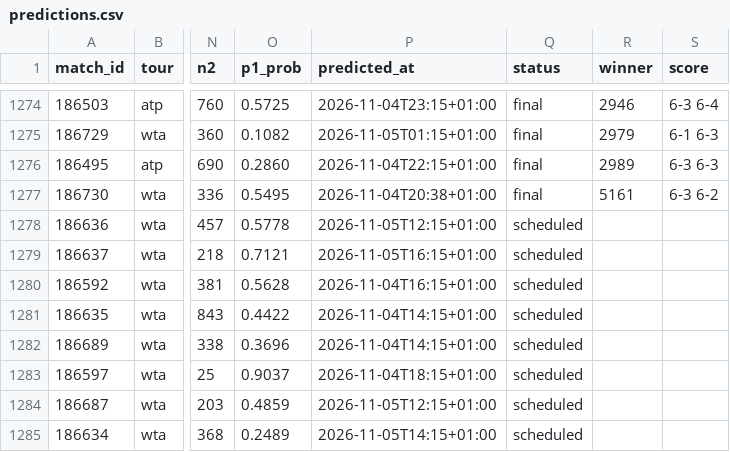
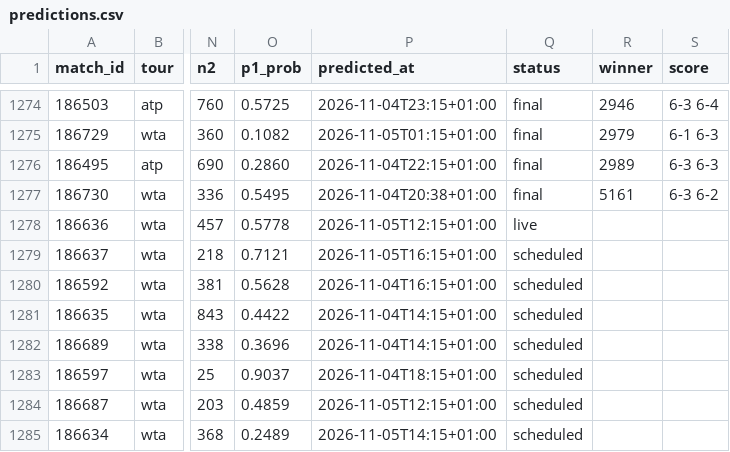
Before and after one commit to Hrivasek/tenis-predikce, a CSV file: data/predictions.csv, drawn as a sheet; only a part is shown, gaps mark what is left out; the diff names each change by its address in the sheet, - before the commit and + after, or states it on an @@ line.

```diff
--- a/data/predictions.csv
+++ b/data/predictions.csv
-Q1278 (status): scheduled
+Q1278 (status): live
```
Also changed, not shown: 1 other file.
